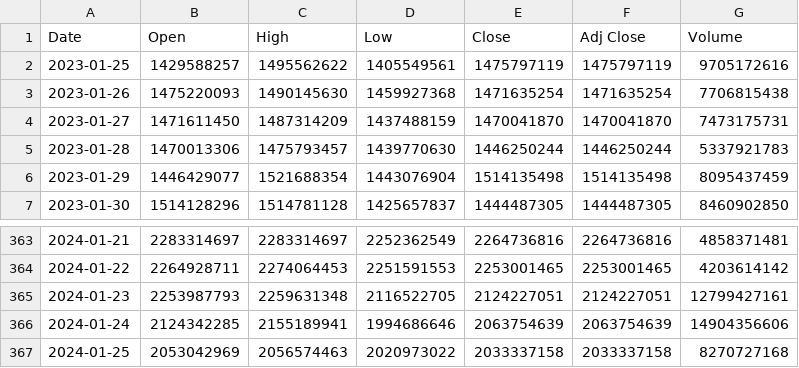
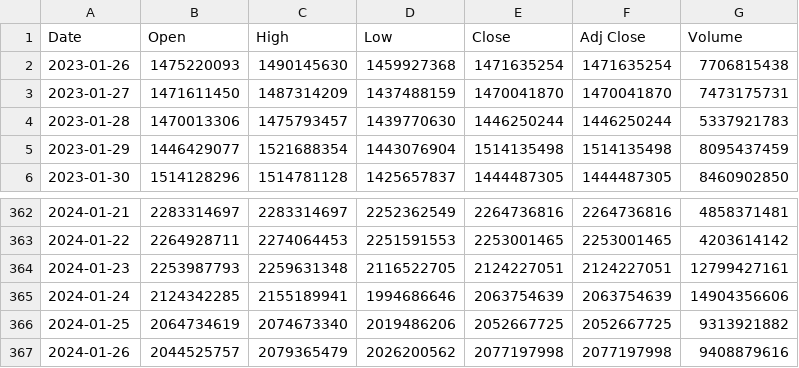
Before and after one commit to 8200383/ethereum-chain-analysis-and-data-warehouse-design, a CSV file: datasets/ETH-EUR.csv, drawn as a sheet; only a part is shown, gaps mark what is left out.

```diff
--- a/datasets/ETH-EUR.csv
+++ b/datasets/ETH-EUR.csv
@@ -1,3 +1,2 @@
 Date,Open,High,Low,Close,Adj Close,Volume
-2023-01-25,1429588257,1495562622,1405549561,1475797119,1475797119,9705172616
 2023-01-26,1475220093,1490145630,1459927368,1471635254,1471635254,7706815438
@@ -366,2 +365,3 @@ Date,Open,High,Low,Close,Adj Close,Volume
 2024-01-24,2124342285,2155189941,1994686646,2063754639,2063754639,14904356606
-2024-01-25,2053042969,2056574463,2020973022,2033337158,2033337158,8270727168
+2024-01-25,2064734619,2074673340,2019486206,2052667725,2052667725,9313921882
+2024-01-26,2044525757,2079365479,2026200562,2077197998,2077197998,9408879616
```
Also changed, not shown: datasets/ETH-USD.csv, 13 other files.
